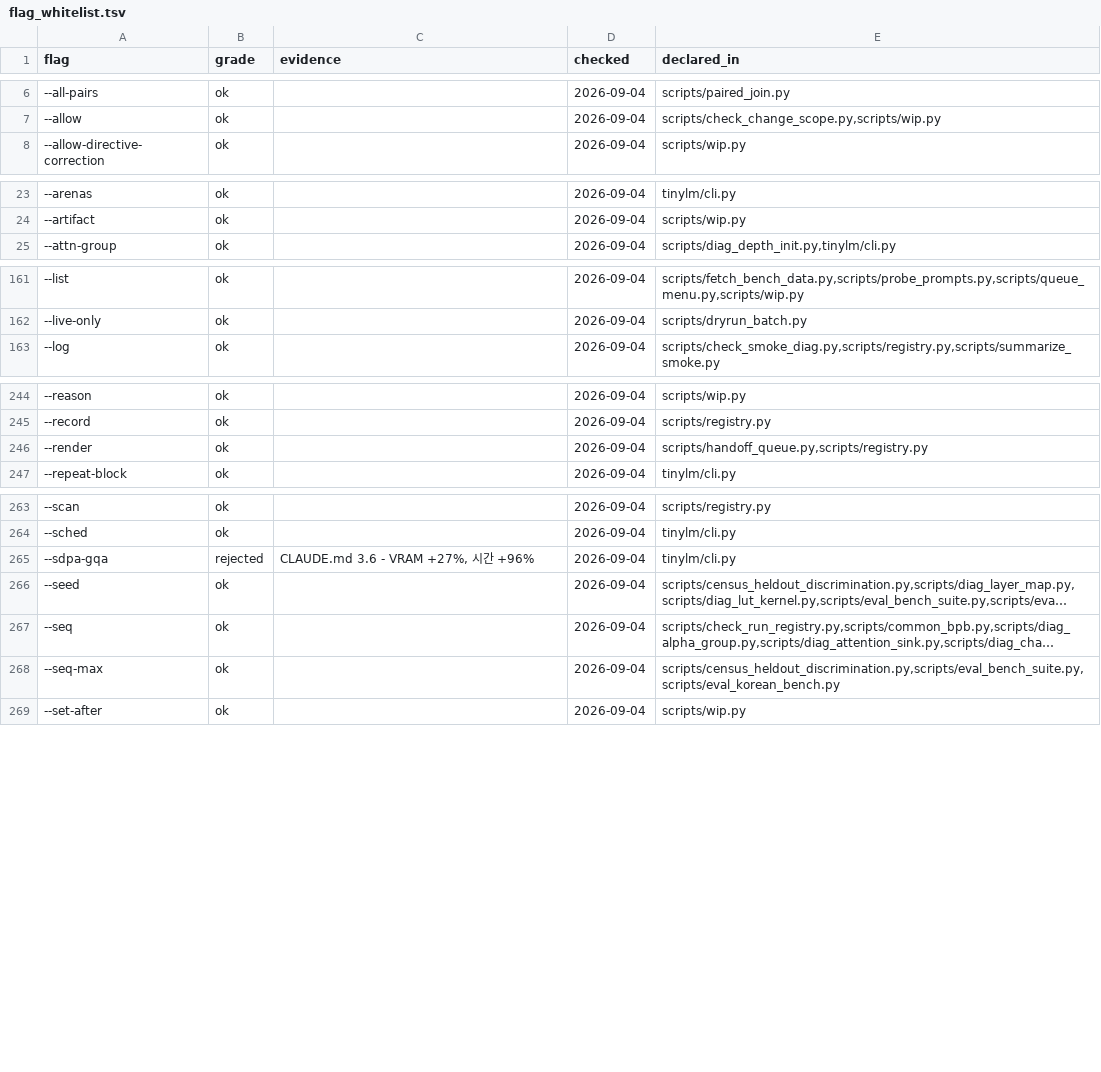
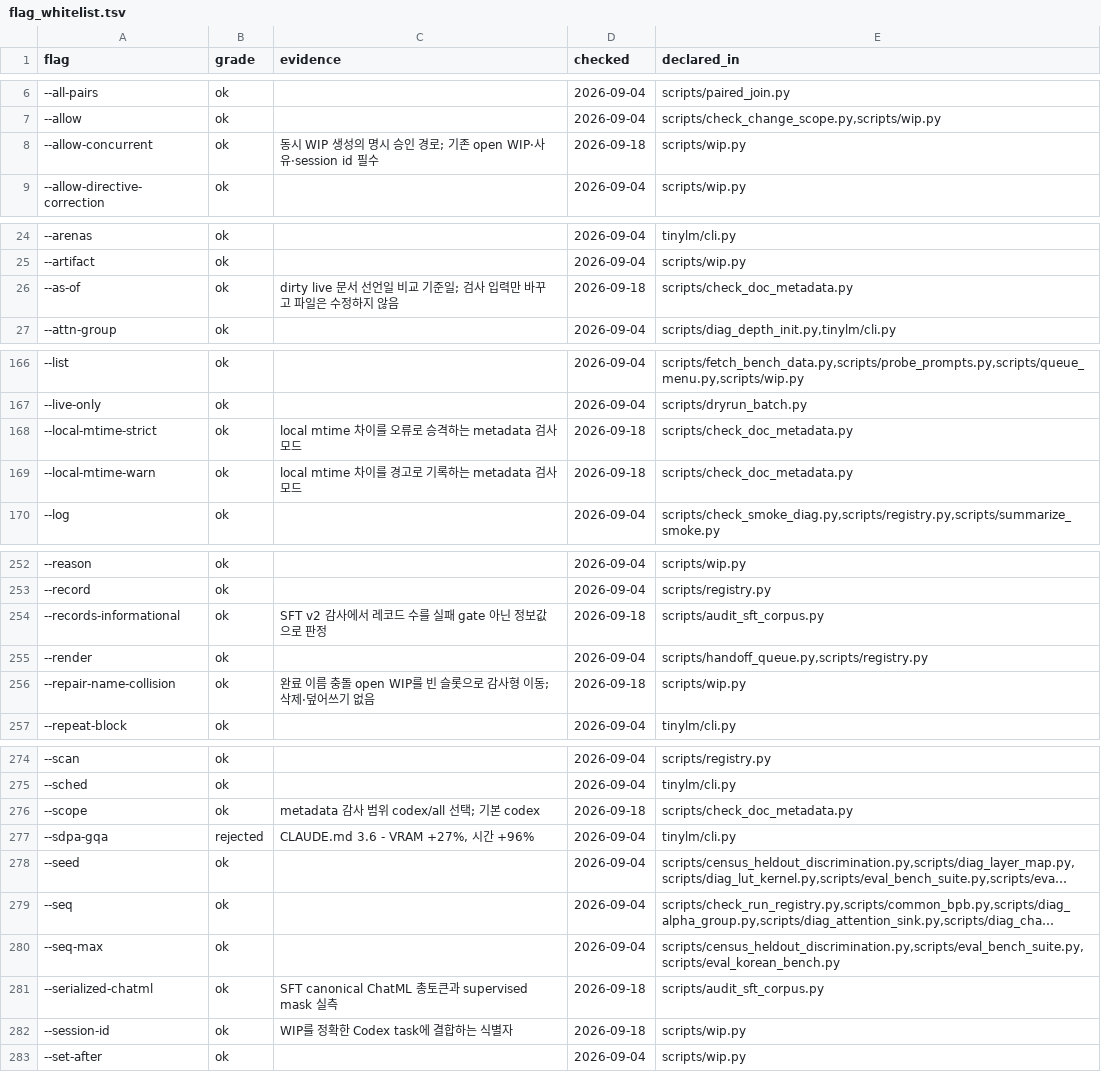
Before and after one commit to myplmy/TinyLM, a TSV file: scripts/flag_whitelist.tsv, drawn as a sheet; only a part is shown, gaps mark what is left out; long unchanged cells end in …; the diff covers the shown part only.

```diff
--- a/scripts/flag_whitelist.tsv
+++ b/scripts/flag_whitelist.tsv
@@ -7,2 +7,3 @@ flag	grade	evidence	checked	declared_in
 --allow	ok		2026-09-04	scripts/check_change_scope.py,scripts/wip.py
+--allow-concurrent	ok	동시 WIP 생성의 명시 승인 경로; 기존 open WIP·사유·session id 필수	2026-09-18	scripts/wip.py
 --allow-directive-correction	ok		2026-09-04	scripts/wip.py
@@ -24,2 +25,3 @@ flag	grade	evidence	checked	declared_in
 --artifact	ok		2026-09-04	scripts/wip.py
+--as-of	ok	dirty live 문서 선언일 비교 기준일; 검사 입력만 바꾸고 파일은 수정하지 않음	2026-09-18	scripts/check_doc_metadata.py
 --attn-group	ok		2026-09-04	scripts/diag_depth_init.py,tinylm/cli.py
@@ -162,2 +167,4 @@ flag	grade	evidence	checked	declared_in
 --live-only	ok		2026-09-04	scripts/dryrun_batch.py
+--local-mtime-strict	ok	local mtime 차이를 오류로 승격하는 metadata 검사 모드	2026-09-18	scripts/check_doc_metadata.py
+--local-mtime-warn	ok	local mtime 차이를 경고로 기록하는 metadata 검사 모드	2026-09-18	scripts/check_doc_metadata.py
 --log	ok		2026-09-04	scripts/check_smoke_diag.py,scripts/registry.py,scripts/summarize_smoke.py
@@ -245,3 +253,5 @@ flag	grade	evidence	checked	declared_in
 --record	ok		2026-09-04	scripts/registry.py
+--records-informational	ok	SFT v2 감사에서 레코드 수를 실패 gate 아닌 정보값으로 판정	2026-09-18	scripts/audit_sft_corpus.py
 --render	ok		2026-09-04	scripts/handoff_queue.py,scripts/registry.py
+--repair-name-collision	ok	완료 이름 충돌 open WIP를 빈 슬롯으로 감사형 이동; 삭제·덮어쓰기 없음	2026-09-18	scripts/wip.py
 --repeat-block	ok		2026-09-04	tinylm/cli.py
@@ -264,2 +275,3 @@ flag	grade	evidence	checked	declared_in
 --sched	ok		2026-09-04	tinylm/cli.py
+--scope	ok	metadata 감사 범위 codex/all 선택; 기본 codex	2026-09-18	scripts/check_doc_metadata.py
 --sdpa-gqa	rejected	CLAUDE.md 3.6 - VRAM +27%, 시간 +96%	2026-09-04	tinylm/cli.py
@@ -268,2 +280,4 @@ flag	grade	evidence	checked	declared_in
 --seq-max	ok		2026-09-04	scripts/census_heldout_discrimination.py,scripts/eval_bench_suite.py,scripts/eval_korean_bench.py
+--serialized-chatml	ok	SFT canonical ChatML 총토큰과 supervised mask 실측	2026-09-18	scripts/audit_sft_corpus.py
+--session-id	ok	WIP를 정확한 Codex task에 결합하는 식별자	2026-09-18	scripts/wip.py
 --set-after	ok		2026-09-04	scripts/wip.py
```
Also changed, not shown: 8 added rows elsewhere in this file, 13 other files.
